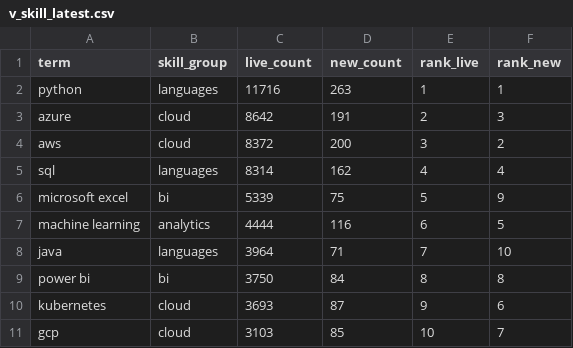
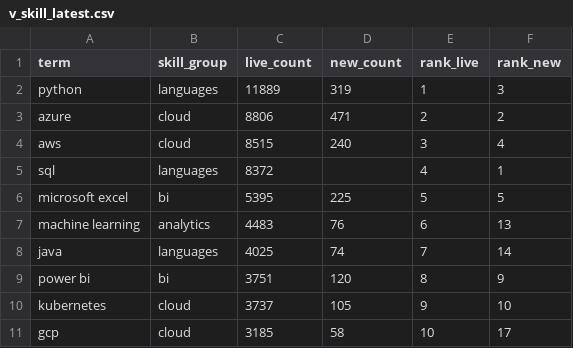
Before and after one commit to EbukaOkorie/uk-job-market, a CSV file: data/exports/v_skill_latest.csv, drawn as a sheet; only a part is shown; the diff covers the shown part only.

```diff
--- a/data/exports/v_skill_latest.csv
+++ b/data/exports/v_skill_latest.csv
@@ -1,11 +1,11 @@
 term,skill_group,live_count,new_count,rank_live,rank_new
-python,languages,11716,263,1,1
-azure,cloud,8642,191,2,3
-aws,cloud,8372,200,3,2
-sql,languages,8314,162,4,4
-microsoft excel,bi,5339,75,5,9
-machine learning,analytics,4444,116,6,5
-java,languages,3964,71,7,10
-power bi,bi,3750,84,8,8
-kubernetes,cloud,3693,87,9,6
-gcp,cloud,3103,85,10,7
+python,languages,11889,319,1,3
+azure,cloud,8806,471,2,2
+aws,cloud,8515,240,3,4
+sql,languages,8372,,4,1
+microsoft excel,bi,5395,225,5,5
+machine learning,analytics,4483,76,6,13
+java,languages,4025,74,7,14
+power bi,bi,3751,120,8,9
+kubernetes,cloud,3737,105,9,10
+gcp,cloud,3185,58,10,17
```
Also changed, not shown: 1 added row, 1 removed row and 49 edited cells elsewhere in this file, data/exports/v_salary_by_region.csv, data/exports/v_skill_trend.csv, 4 other files.
